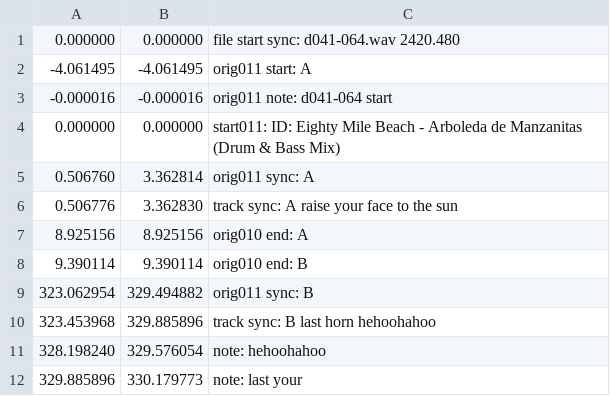
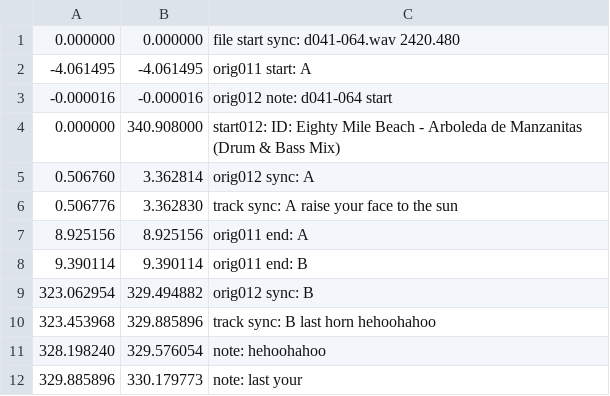
Before and after one commit to trjh/netradio_DNB_analysis, a TSV file: labels/d041-064.labels.tsv, drawn as a sheet; only a part is shown; the diff covers the shown part only.

```diff
--- a/labels/d041-064.labels.tsv
+++ b/labels/d041-064.labels.tsv
@@ -2,9 +2,9 @@
 -4.061495	-4.061495	orig011 start: A
--0.000016	-0.000016	orig011 note: d041-064 start
-0.000000	0.000000	start011: ID: Eighty Mile Beach - Arboleda de Manzanitas (Drum & Bass Mix)
-0.506760	3.362814	orig011 sync: A
+-0.000016	-0.000016	orig012 note: d041-064 start
+0.000000	340.908000	start012: ID: Eighty Mile Beach - Arboleda de Manzanitas (Drum & Bass Mix)
+0.506760	3.362814	orig012 sync: A
 0.506776	3.362830	track sync: A raise your face to the sun
-8.925156	8.925156	orig010 end: A
-9.390114	9.390114	orig010 end: B
-323.062954	329.494882	orig011 sync: B
+8.925156	8.925156	orig011 end: A
+9.390114	9.390114	orig011 end: B
+323.062954	329.494882	orig012 sync: B
 323.453968	329.885896	track sync: B last horn hehoohahoo
```
Also changed, not shown: 2 added rows, 1 removed row, 3 moved rows and 36 edited cells elsewhere in this file.
